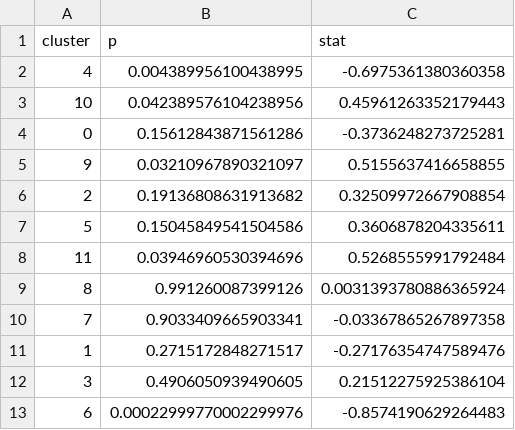
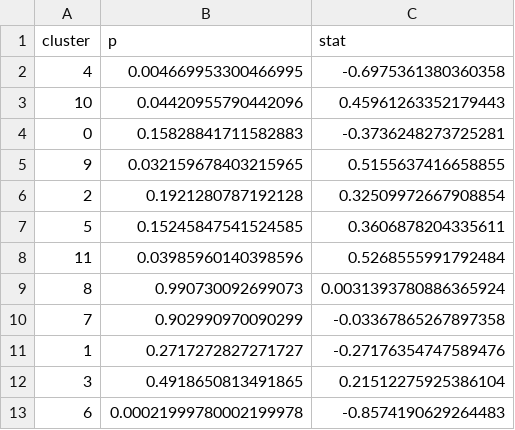
Before and after one commit to yakirr/vimapaper, a CSV file: UC/_results/patchfingerprints_clustertest.csv, drawn as a sheet.

```diff
--- a/UC/_results/patchfingerprints_clustertest.csv
+++ b/UC/_results/patchfingerprints_clustertest.csv
@@ -1,13 +1,13 @@
 cluster,p,stat
-4,0.004389956100438995,-0.6975361380360358
-10,0.042389576104238956,0.45961263352179443
-0,0.15612843871561286,-0.3736248273725281
-9,0.03210967890321097,0.5155637416658855
-2,0.19136808631913682,0.32509972667908854
-5,0.15045849541504586,0.3606878204335611
-11,0.03946960530394696,0.5268555991792484
-8,0.991260087399126,0.0031393780886365924
-7,0.9033409665903341,-0.03367865267897358
-1,0.2715172848271517,-0.27176354747589476
-3,0.4906050939490605,0.21512275925386104
-6,0.00022999770002299976,-0.8574190629264483
+4,0.004669953300466995,-0.6975361380360358
+10,0.04420955790442096,0.45961263352179443
+0,0.15828841711582883,-0.3736248273725281
+9,0.032159678403215965,0.5155637416658855
+2,0.1921280787192128,0.32509972667908854
+5,0.15245847541524585,0.3606878204335611
+11,0.03985960140398596,0.5268555991792484
+8,0.990730092699073,0.0031393780886365924
+7,0.902990970090299,-0.03367865267897358
+1,0.2717272827271727,-0.27176354747589476
+3,0.4918650813491865,0.21512275925386104
+6,0.00021999780002199978,-0.8574190629264483
```
Also changed, not shown: UC/_results/patchwideavgs_clustertest.csv, 10 other files.
